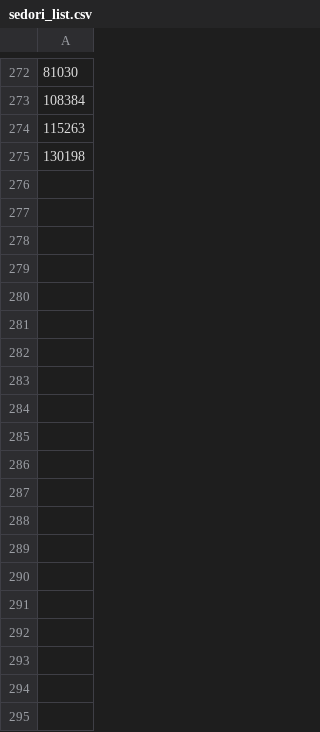
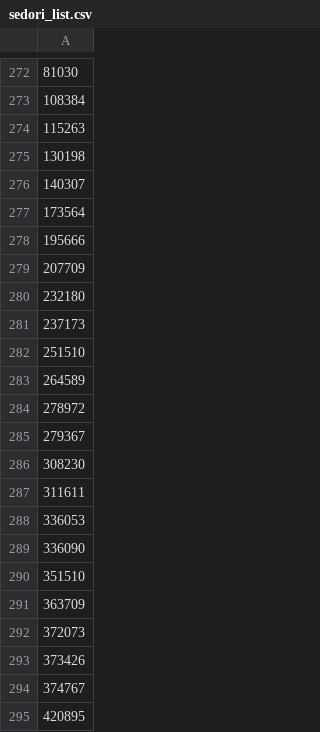
Before and after one commit to fukuda02922/auto_buy_bookoff, a CSV file: app/bookmark/sedori_list.csv, drawn as a sheet; only a part is shown, gaps mark what is left out; the diff names each change by its address in the sheet, - before the commit and + after, or states it on an @@ line.

```diff
--- a/app/bookmark/sedori_list.csv
+++ b/app/bookmark/sedori_list.csv
+row 276: 140307
+row 277: 173564
+row 278: 195666
+row 279: 207709
+row 280: 232180
+row 281: 237173
+row 282: 251510
+row 283: 264589
+row 284: 278972
+row 285: 279367
+row 286: 308230
+row 287: 311611
+row 288: 336053
+row 289: 336090
+row 290: 351510
+row 291: 363709
+row 292: 372073
+row 293: 373426
+row 294: 374767
+row 295: 420895
```
Also changed, not shown: 2 other files.
